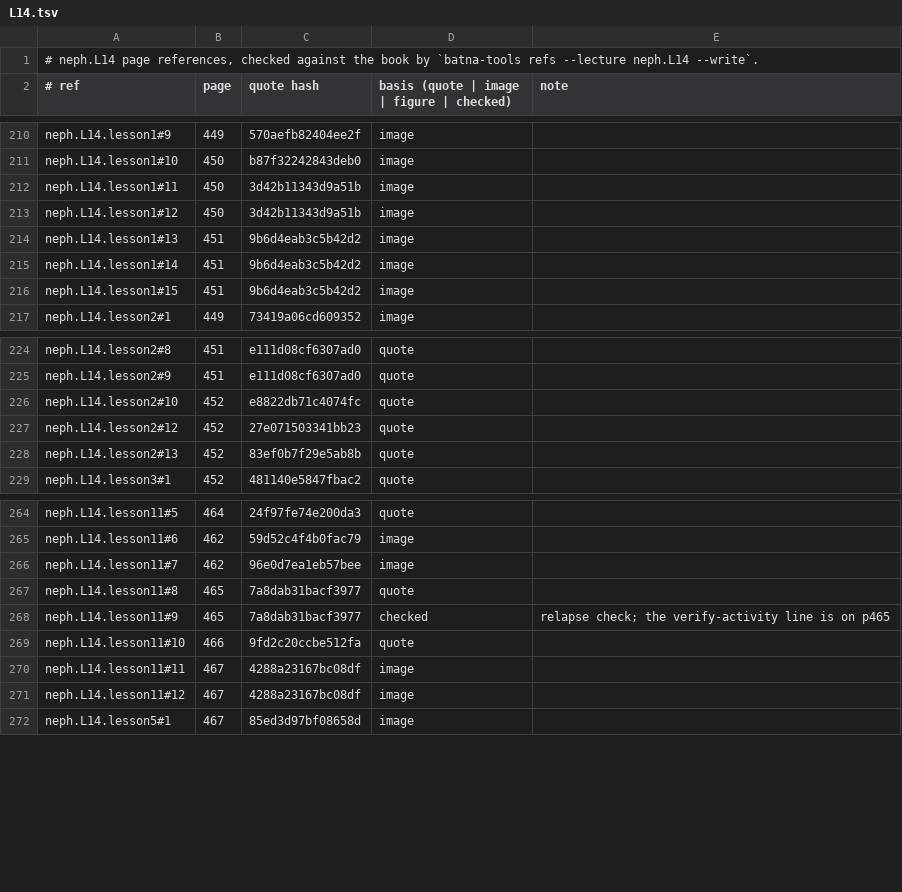
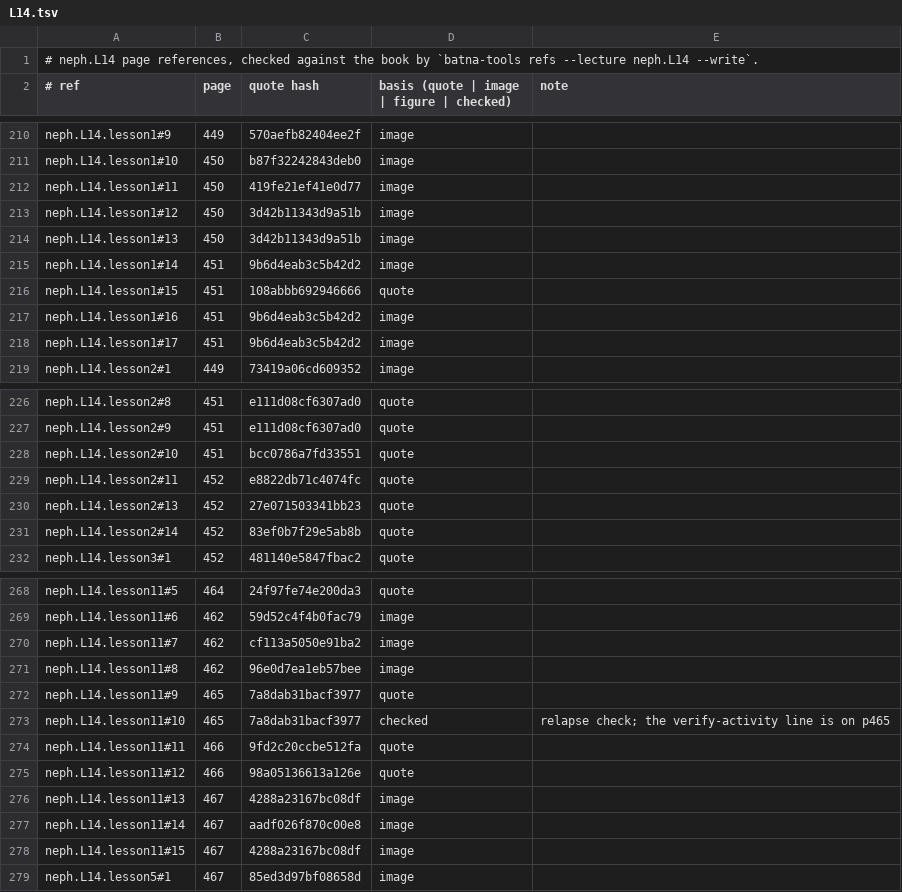
Before and after one commit to MohamedRef/Batna-app, a TSV file: content/book-refs/neph/L14.tsv, drawn as a sheet; only a part is shown, gaps mark what is left out; the diff covers the shown part only.

Commit message:
neph.L14: show nine lupus and TMA algorithms given in words only (#1156)

```diff
--- a/content/book-refs/neph/L14.tsv
+++ b/content/book-refs/neph/L14.tsv
@@ -211,7 +211,9 @@ neph.L14.lesson1#9	449	570aefb82404ee2f	image
 neph.L14.lesson1#10	450	b87f32242843deb0	image	
-neph.L14.lesson1#11	450	3d42b11343d9a51b	image	
+neph.L14.lesson1#11	450	419fe21ef41e0d77	image	
 neph.L14.lesson1#12	450	3d42b11343d9a51b	image	
-neph.L14.lesson1#13	451	9b6d4eab3c5b42d2	image	
+neph.L14.lesson1#13	450	3d42b11343d9a51b	image	
 neph.L14.lesson1#14	451	9b6d4eab3c5b42d2	image	
-neph.L14.lesson1#15	451	9b6d4eab3c5b42d2	image	
+neph.L14.lesson1#15	451	108abbb692946666	quote	
+neph.L14.lesson1#16	451	9b6d4eab3c5b42d2	image	
+neph.L14.lesson1#17	451	9b6d4eab3c5b42d2	image	
 neph.L14.lesson2#1	449	73419a06cd609352	image	
@@ -225,5 +227,6 @@ neph.L14.lesson2#8	451	e111d08cf6307ad0	quote
 neph.L14.lesson2#9	451	e111d08cf6307ad0	quote	
-neph.L14.lesson2#10	452	e8822db71c4074fc	quote	
-neph.L14.lesson2#12	452	27e071503341bb23	quote	
-neph.L14.lesson2#13	452	83ef0b7f29e5ab8b	quote	
+neph.L14.lesson2#10	451	bcc0786a7fd33551	quote	
+neph.L14.lesson2#11	452	e8822db71c4074fc	quote	
+neph.L14.lesson2#13	452	27e071503341bb23	quote	
+neph.L14.lesson2#14	452	83ef0b7f29e5ab8b	quote	
 neph.L14.lesson3#1	452	481140e5847fbac2	quote	
@@ -265,8 +269,11 @@ neph.L14.lesson11#5	464	24f97fe74e200da3	quote
 neph.L14.lesson11#6	462	59d52c4f4b0fac79	image	
-neph.L14.lesson11#7	462	96e0d7ea1eb57bee	image	
-neph.L14.lesson11#8	465	7a8dab31bacf3977	quote	
-neph.L14.lesson11#9	465	7a8dab31bacf3977	checked	relapse check; the verify-activity line is on p465
-neph.L14.lesson11#10	466	9fd2c20ccbe512fa	quote	
-neph.L14.lesson11#11	467	4288a23167bc08df	image	
-neph.L14.lesson11#12	467	4288a23167bc08df	image	
+neph.L14.lesson11#7	462	cf113a5050e91ba2	image	
+neph.L14.lesson11#8	462	96e0d7ea1eb57bee	image	
+neph.L14.lesson11#9	465	7a8dab31bacf3977	quote	
+neph.L14.lesson11#10	465	7a8dab31bacf3977	checked	relapse check; the verify-activity line is on p465
+neph.L14.lesson11#11	466	9fd2c20ccbe512fa	quote	
+neph.L14.lesson11#12	466	98a05136613a126e	quote	
+neph.L14.lesson11#13	467	4288a23167bc08df	image	
+neph.L14.lesson11#14	467	aadf026f870c00e8	image	
+neph.L14.lesson11#15	467	4288a23167bc08df	image	
 neph.L14.lesson5#1	467	85ed3d97bf08658d	image	
```
Also changed, not shown: 3 added rows and 7 edited cells elsewhere in this file, 6 other files.
